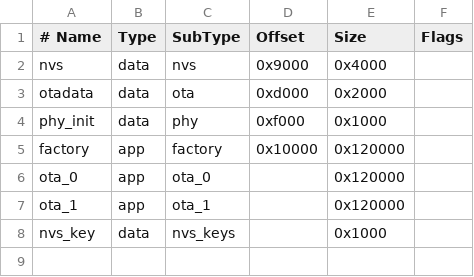
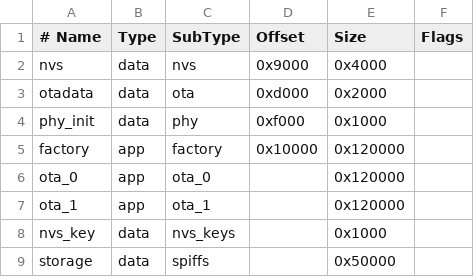
Before and after one commit to jmnse8/ESP32_Air_Monitor, a CSV file: AirMonitorProject/partitions.csv, drawn as a sheet; the diff names each change by its address in the sheet, - before the commit and + after, or states it on an @@ line.

Commit message:
add spiffs component
Edited partitions.csv

```diff
--- a/AirMonitorProject/partitions.csv
+++ b/AirMonitorProject/partitions.csv
+row 9: storage | data | spiffs |  | 0x50000
```
Also changed, not shown: 5 other files.
